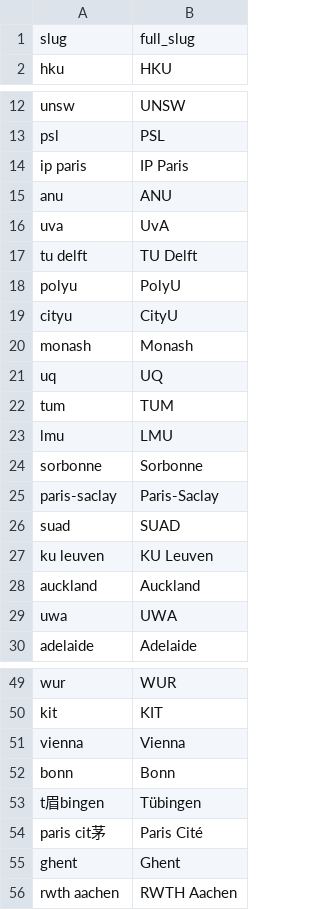
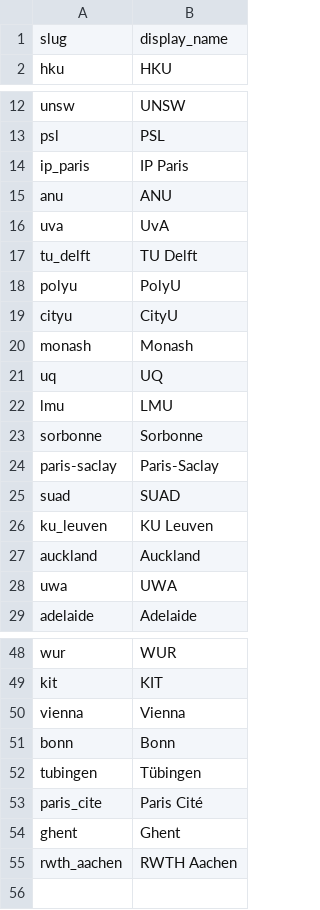
Before and after one commit to XanderTan28/UnivGuide, a CSV file: data/mappings/display_name.csv (was data/mappings/full_slug.csv), drawn as a sheet; only a part is shown, gaps mark what is left out; the diff covers the shown part only.

```diff
--- a/data/mappings/full_slug.csv
+++ b/data/mappings/display_name.csv
@@ -1,2 +1,2 @@
-slug,full_slug
+slug,display_name
 hku,HKU
@@ -13,6 +13,6 @@ unsw,UNSW
 psl,PSL
-ip paris,IP Paris
+ip_paris,IP Paris
 anu,ANU
 uva,UvA
-tu delft,TU Delft
+tu_delft,TU Delft
 polyu,PolyU
@@ -21,3 +21,2 @@ monash,Monash
 uq,UQ
-tum,TUM
 lmu,LMU
@@ -26,3 +25,3 @@ paris-saclay,Paris-Saclay
 suad,SUAD
-ku leuven,KU Leuven
+ku_leuven,KU Leuven
 auckland,Auckland
@@ -52,5 +51,5 @@ vienna,Vienna
 bonn,Bonn
-t眉bingen,Tübingen
-paris cit茅,Paris Cité
+tubingen,Tübingen
+paris_cite,Paris Cité
 ghent,Ghent
-rwth aachen,RWTH Aachen
+rwth_aachen,RWTH Aachen
```
Also changed, not shown: 1 edited cell elsewhere in this file, data/mappings/rankings.csv, 1 other file.
